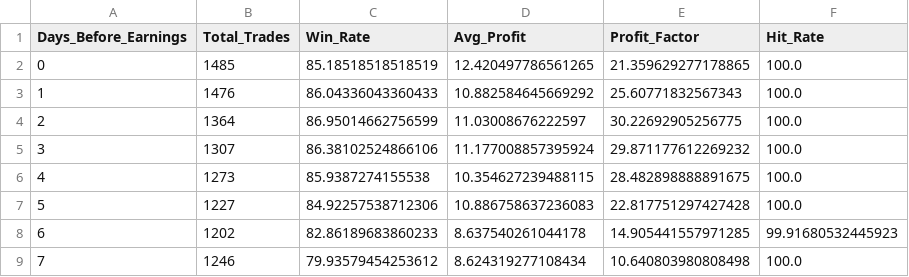
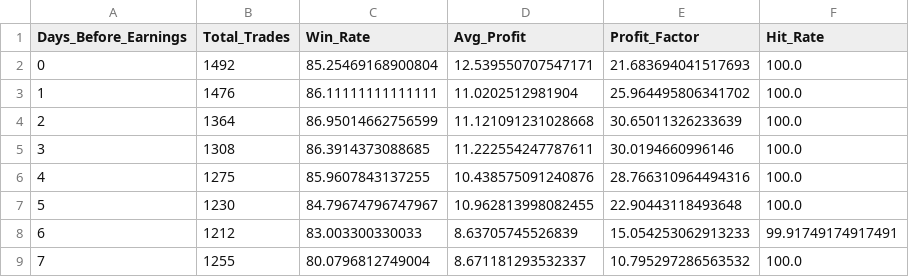
Before and after one commit to TeneikaAskew/stocks, a CSV file: earnings_options_analytics/outputs/csv_reports/earnings_timing_optimal_days.csv, drawn as a sheet; only a part is shown; the diff covers the shown part only.

```diff
--- a/earnings_options_analytics/outputs/csv_reports/earnings_timing_optimal_days.csv
+++ b/earnings_options_analytics/outputs/csv_reports/earnings_timing_optimal_days.csv
@@ -1,9 +1,9 @@
 Days_Before_Earnings,Total_Trades,Win_Rate,Avg_Profit,Profit_Factor,Hit_Rate
-0,1485,85.18518518518519,12.420497786561265,21.359629277178865,100.0
-1,1476,86.04336043360433,10.882584645669292,25.60771832567343,100.0
-2,1364,86.95014662756599,11.03008676222597,30.22692905256775,100.0
-3,1307,86.38102524866106,11.177008857395924,29.871177612269232,100.0
-4,1273,85.9387274155538,10.354627239488115,28.482898888891675,100.0
-5,1227,84.92257538712306,10.886758637236083,22.817751297427428,100.0
-6,1202,82.86189683860233,8.637540261044178,14.905441557971285,99.91680532445923
-7,1246,79.93579454253612,8.624319277108434,10.640803980808498,100.0
+0,1492,85.25469168900804,12.539550707547171,21.683694041517693,100.0
+1,1476,86.11111111111111,11.0202512981904,25.964495806341702,100.0
+2,1364,86.95014662756599,11.121091231028668,30.65011326233639,100.0
+3,1308,86.3914373088685,11.222554247787611,30.0194660996146,100.0
+4,1275,85.9607843137255,10.438575091240876,28.766310964494316,100.0
+5,1230,84.79674796747967,10.962813998082455,22.90443118493648,100.0
+6,1212,83.003300330033,8.63705745526839,15.054253062913233,99.91749174917491
+7,1255,80.0796812749004,8.671181293532337,10.795297286563532,100.0
```
Also changed, not shown: 27 edited cells elsewhere in this file, earnings_options_analytics/outputs/csv_reports/holding_period.csv, earnings_options_analytics/outputs/csv_reports/indicator_evolution.csv, 27 other files.
